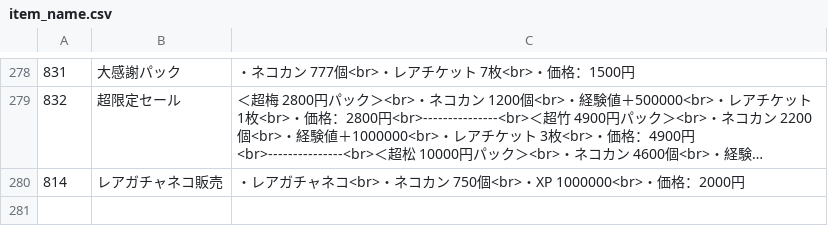
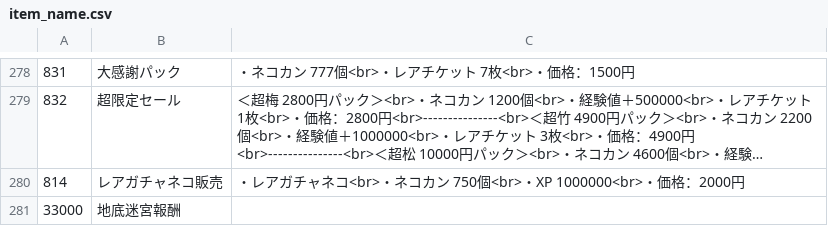
Before and after one commit to sinsuirakv0/KBC-rakv0-event, a CSV file: data/item_name.csv, drawn as a sheet; only a part is shown, gaps mark what is left out; long unchanged cells end in ….

Commit message:
Update item_name.csv

```diff
--- a/data/item_name.csv
+++ b/data/item_name.csv
@@ -280 +280,2 @@
 814,レアガチャネコ販売,・レアガチャネコ<br>・ネコカン 750個<br>・XP 1000000<br>・価格：2000円
+33000,地底迷宮報酬
```
